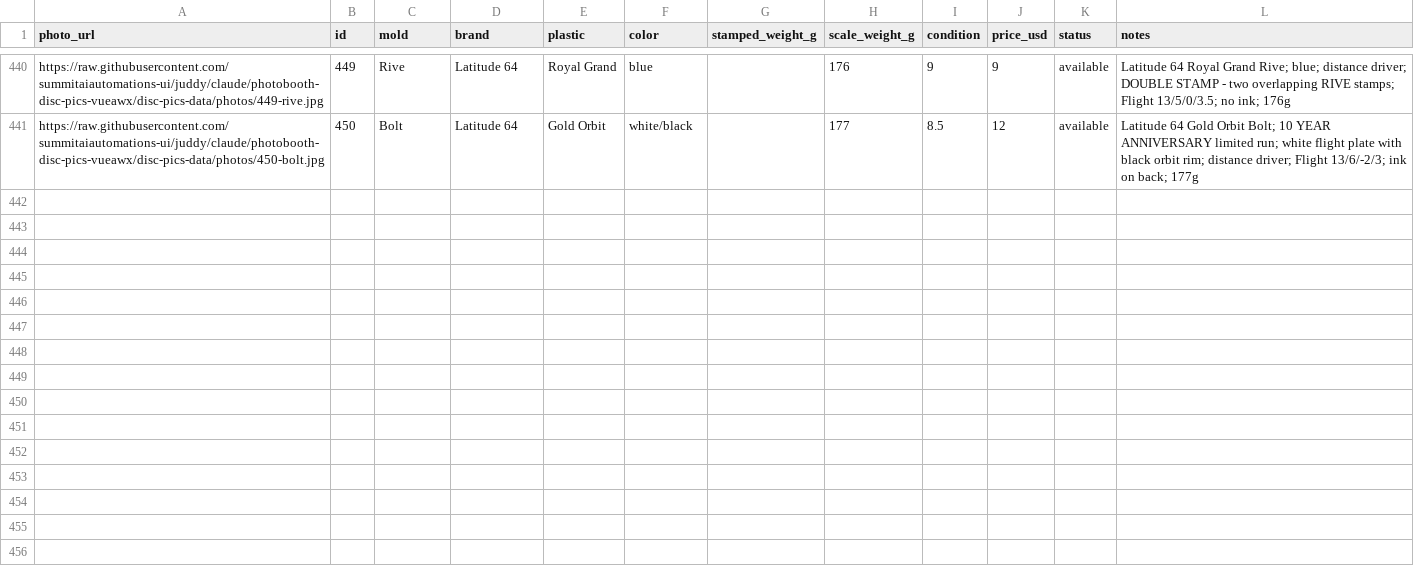
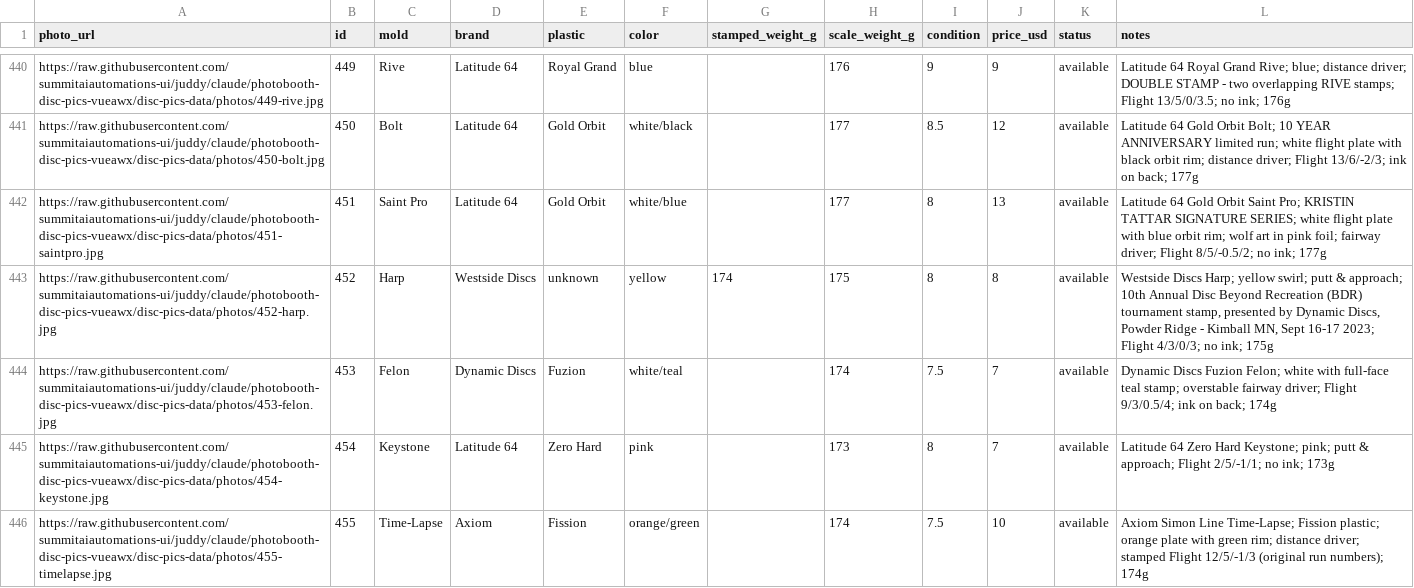
Before and after one commit to summitaiautomations-ui/juddy, a CSV file: disc-pics-data/sheet.csv, drawn as a sheet; only a part is shown, gaps mark what is left out; the diff names each change by its address in the sheet, - before the commit and + after, or states it on an @@ line.

```diff
--- a/disc-pics-data/sheet.csv
+++ b/disc-pics-data/sheet.csv
+row 442: https://raw.githubusercontent.com/summitaiautomations-ui/juddy/claude/photobooth-disc-pics-vueawx/disc-pics-data/photos/451-saintpro.jpg | 451 | Saint Pro | Latitude 64 | Gold Orbit | white/blue |  | 177 | 8 | 13 | available | Latitude 64 Gold Orbit Saint Pro; KRISTIN TATTAR SIGNATURE SERIES; white flight plate with blue orbit rim; wolf art in pink foil; fairway driver; Flight 8/5/-0.5/2; no ink; 177g
+row 443: https://raw.githubusercontent.com/summitaiautomations-ui/juddy/claude/photobooth-disc-pics-vueawx/disc-pics-data/photos/452-harp.jpg | 452 | Harp | Westside Discs | unknown | yellow | 174 | 175 | 8 | 8 | available | Westside Discs Harp; yellow swirl; putt & approach; 10th Annual Disc Beyond Recreation (BDR) tournament stamp, presented by Dynamic Discs, Powder Ridge - Kimball MN, Sept 16-17 2023; Flight 4/3/0/3; no ink; 175g
+row 444: https://raw.githubusercontent.com/summitaiautomations-ui/juddy/claude/photobooth-disc-pics-vueawx/disc-pics-data/photos/453-felon.jpg | 453 | Felon | Dynamic Discs | Fuzion | white/teal |  | 174 | 7.5 | 7 | available | Dynamic Discs Fuzion Felon; white with full-face teal stamp; overstable fairway driver; Flight 9/3/0.5/4; ink on back; 174g
+row 445: https://raw.githubusercontent.com/summitaiautomations-ui/juddy/claude/photobooth-disc-pics-vueawx/disc-pics-data/photos/454-keystone.jpg | 454 | Keystone | Latitude 64 | Zero Hard | pink |  | 173 | 8 | 7 | available | Latitude 64 Zero Hard Keystone; pink; putt & approach; Flight 2/5/-1/1; no ink; 173g
+row 446: https://raw.githubusercontent.com/summitaiautomations-ui/juddy/claude/photobooth-disc-pics-vueawx/disc-pics-data/photos/455-timelapse.jpg | 455 | Time-Lapse | Axiom | Fission | orange/green |  | 174 | 7.5 | 10 | available | Axiom Simon Line Time-Lapse; Fission plastic; orange plate with green rim; distance driver; stamped Flight 12/5/-1/3 (original run numbers); 174g
```
Also changed, not shown: disc-pics-data/inventory.csv, 5 other files.
